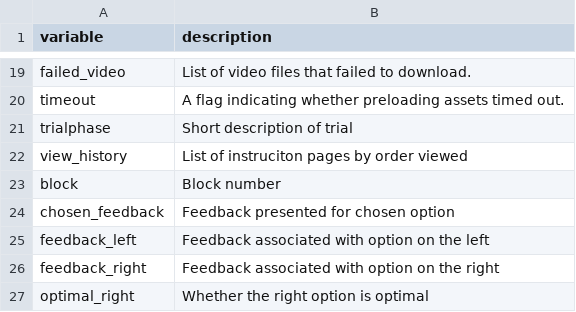
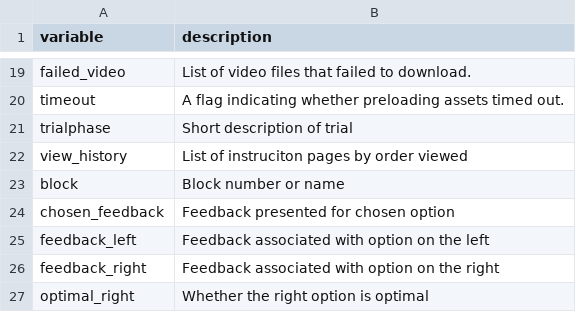
Before and after one commit to huyslab/relmed_analysis_behaviour, a CSV file: task_validation/variable_descriptions.csv, drawn as a sheet; only a part is shown, gaps mark what is left out.

Commit message:
block number

```diff
--- a/task_validation/variable_descriptions.csv
+++ b/task_validation/variable_descriptions.csv
@@ -22,3 +22,3 @@ trialphase,Short description of trial
 view_history,List of instruciton pages by order viewed
-block,Block number
+block,Block number or name
 chosen_feedback,Feedback presented for chosen option
```
